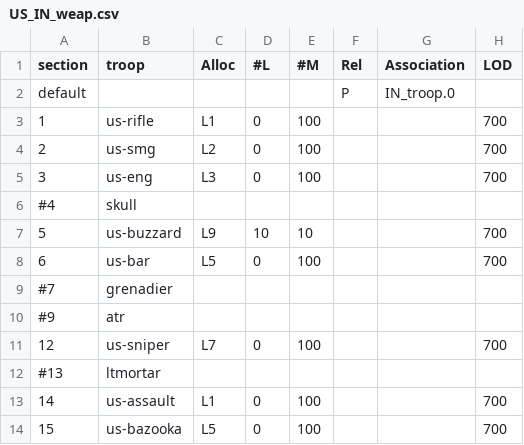
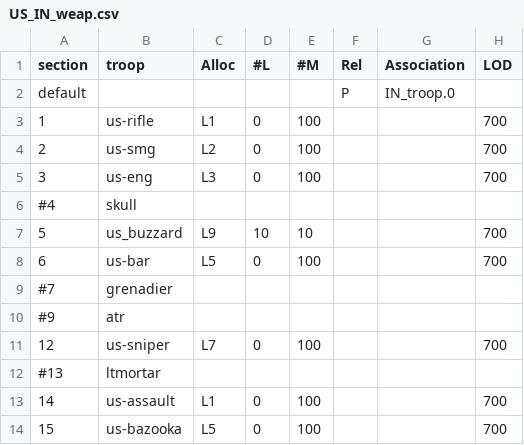
Before and after one commit to tgunr/pnww2mods, a CSV file: DATA/th_blitz/weapon/US_IN_weap.csv, drawn as a sheet; only a part is shown; the diff names each change by its address in the sheet, - before the commit and + after, or states it on an @@ line.

Commit message:
restored underscore to BUZZARD ONLY
git-svn-id: http://192.168.88.109:8080/svn/ww2mods/baseline@2111 49047249-fd3d-2344-9b37-a04d89e67876

```diff
--- a/DATA/th_blitz/weapon/US_IN_weap.csv
+++ b/DATA/th_blitz/weapon/US_IN_weap.csv
-B7 (troop): us-buzzard
+B7 (troop): us_buzzard
```
